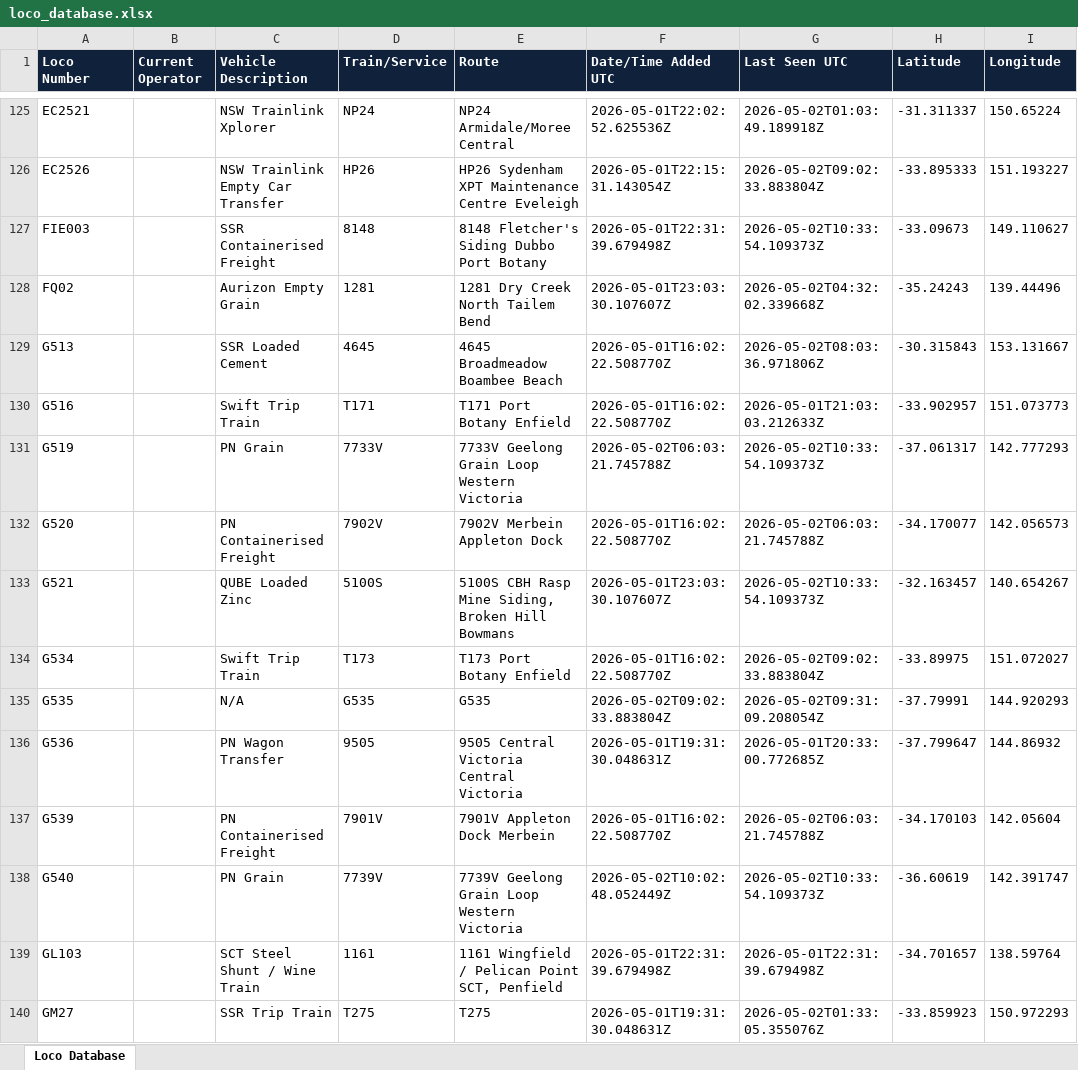
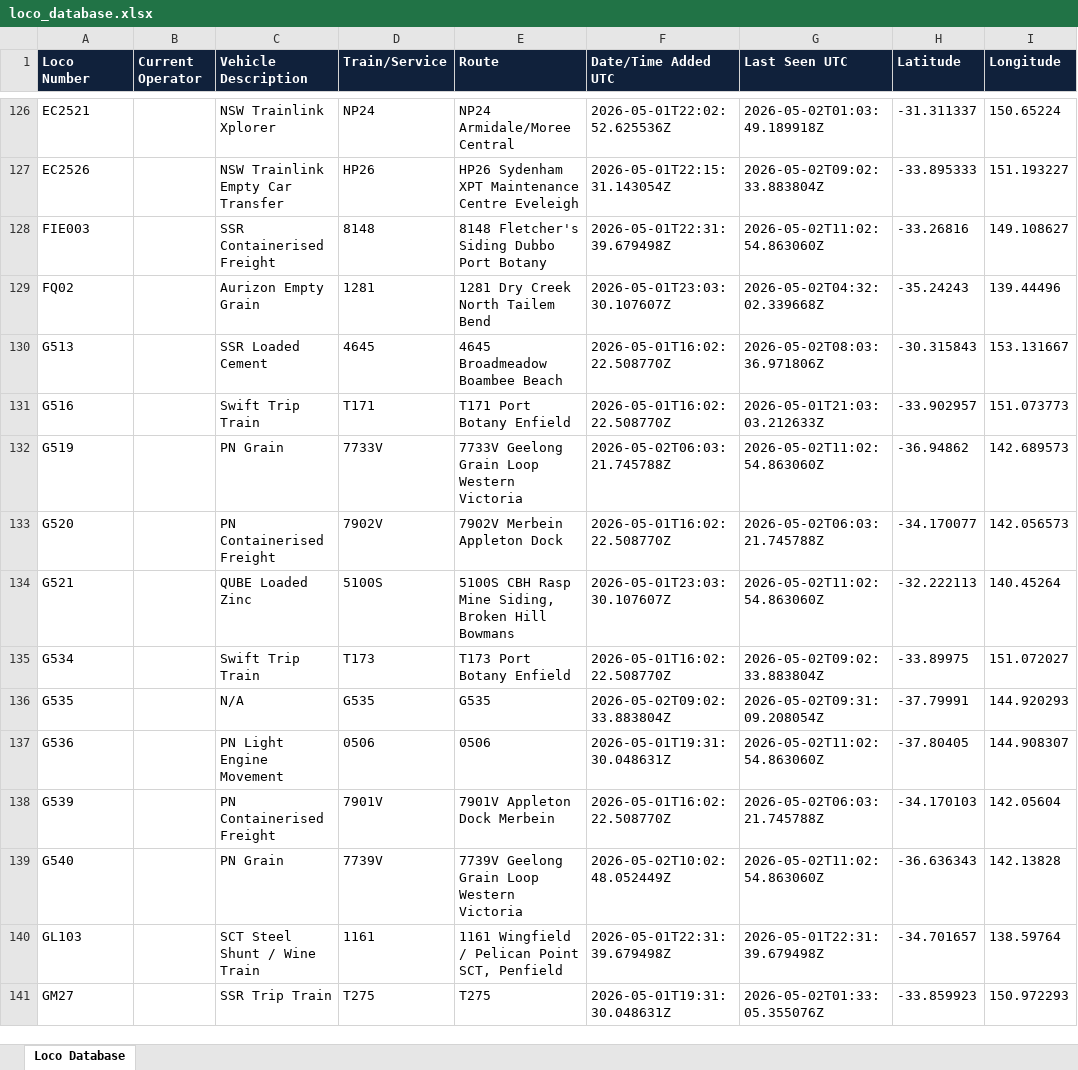
Before and after one commit to grahame21/railops-backend, an Excel workbook: static/downloads/loco_database.xlsx, sheet Loco Database, drawn as a sheet; only a part is shown, gaps mark what is left out; values as stored, in another font and other column widths than the file's, no borders; addresses are those after the commit; the diff covers the shown part only; the diff names each change by its address in the sheet, - before the commit and + after, or states it on an @@ line.

Commit message:
Update RailOps database files - 2026-05-02 11:02:55 UTC

```diff
--- a/static/downloads/loco_database.xlsx (sheet Loco Database)
+++ b/static/downloads/loco_database.xlsx (sheet Loco Database)
-G128 (Last Seen UTC): 2026-05-02T10:33:54.109373Z
+G128 (Last Seen UTC): 2026-05-02T11:02:54.863060Z
-H128 (Latitude): -33.09673
+H128 (Latitude): -33.26816
-I128 (Longitude): 149.110627
+I128 (Longitude): 149.108627
-G132 (Last Seen UTC): 2026-05-02T10:33:54.109373Z
+G132 (Last Seen UTC): 2026-05-02T11:02:54.863060Z
-H132 (Latitude): -37.061317
+H132 (Latitude): -36.94862
-I132 (Longitude): 142.777293
+I132 (Longitude): 142.689573
-G134 (Last Seen UTC): 2026-05-02T10:33:54.109373Z
+G134 (Last Seen UTC): 2026-05-02T11:02:54.863060Z
-H134 (Latitude): -32.163457
+H134 (Latitude): -32.222113
-I134 (Longitude): 140.654267
+I134 (Longitude): 140.45264
-C137 (Vehicle Description): PN Wagon Transfer
+C137 (Vehicle Description): PN Light Engine Movement
-D137 (Train/Service): 9505
+D137 (Train/Service): 0506
-E137 (Route): 9505 Central Victoria Central Victoria
+E137 (Route): 0506
-G137 (Last Seen UTC): 2026-05-01T20:33:00.772685Z
+G137 (Last Seen UTC): 2026-05-02T11:02:54.863060Z
-H137 (Latitude): -37.799647
+H137 (Latitude): -37.80405
-I137 (Longitude): 144.86932
+I137 (Longitude): 144.908307
-G139 (Last Seen UTC): 2026-05-02T10:33:54.109373Z
+G139 (Last Seen UTC): 2026-05-02T11:02:54.863060Z
-H139 (Latitude): -36.60619
+H139 (Latitude): -36.636343
-I139 (Longitude): 142.391747
+I139 (Longitude): 142.13828
```
Also changed, not shown: 3 added rows and 417 edited cells elsewhere in this sheet, static/downloads/loco_numbers_only.xlsx, 11 other files.
